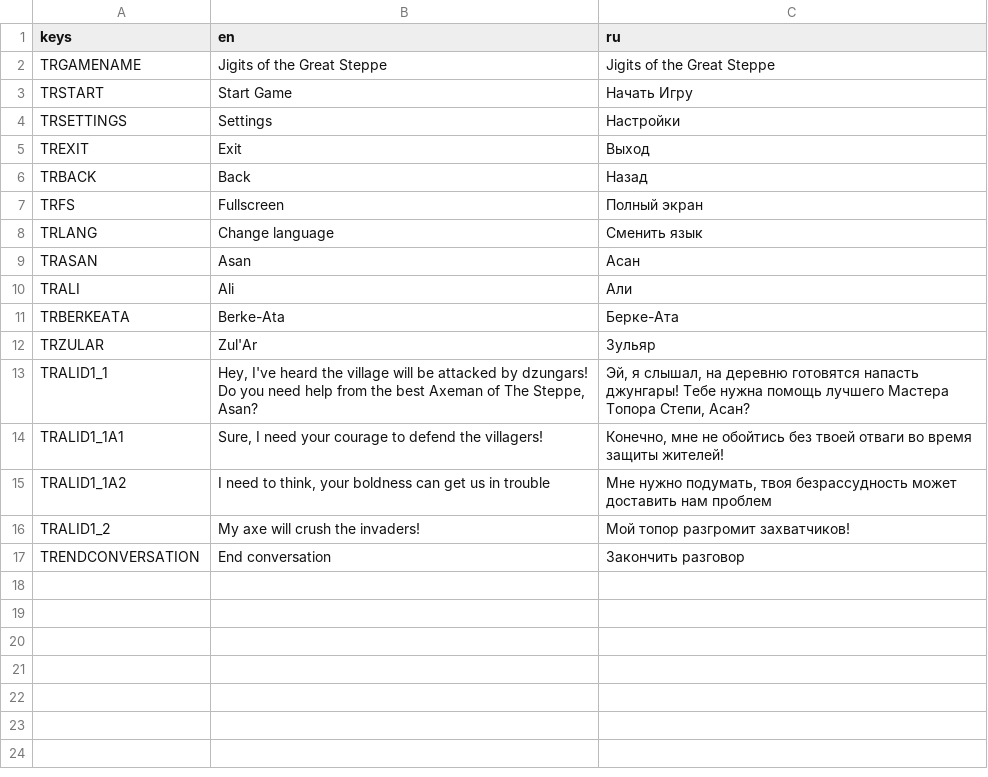
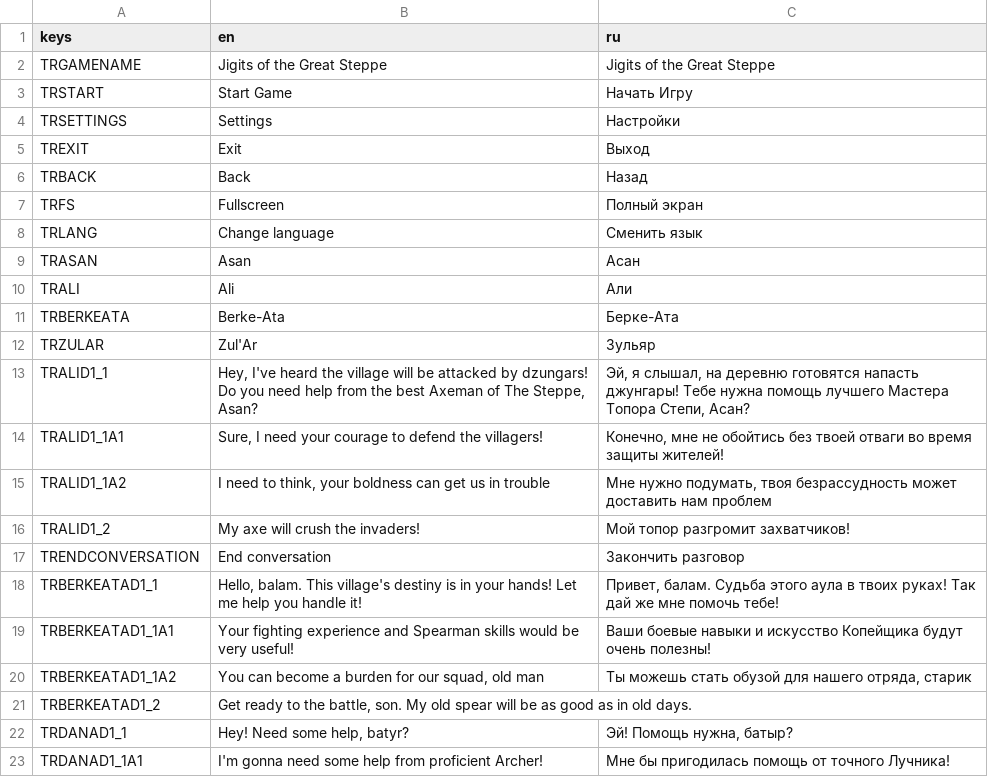
Before and after one commit to AlexKerb25/Jigits-of-the-Great-Steppe, a CSV file: locales/locales.csv, drawn as a sheet; the diff names each change by its address in the sheet, - before the commit and + after, or states it on an @@ line.

```diff
--- a/locales/locales.csv
+++ b/locales/locales.csv
+row 18: TRBERKEATAD1_1 | Hello, balam. This village's destiny is in your hands! Let me help you handle it! | Привет, балам. Судьба этого аула в твоих руках! Так дай же мне помочь тебе!
+row 19: TRBERKEATAD1_1A1 | Your fighting experience and Spearman skills would be very useful! | Ваши боевые навыки и искусство Копейщика будут очень полезны!
+row 20: TRBERKEATAD1_1A2 | You can become a burden for our squad, old man | Ты можешь стать обузой для нашего отряда, старик
+row 21: TRBERKEATAD1_2 | Get ready to the battle, son. My old spear will be as good as in old days.
+row 22: TRDANAD1_1 | Hey! Need some help, batyr? | Эй! Помощь нужна, батыр?
+row 23: TRDANAD1_1A1 | I'm gonna need some help from proficient Archer! | Мне бы пригодилась помощь от точного Лучника!
```
Also changed, not shown: 39 other files.
